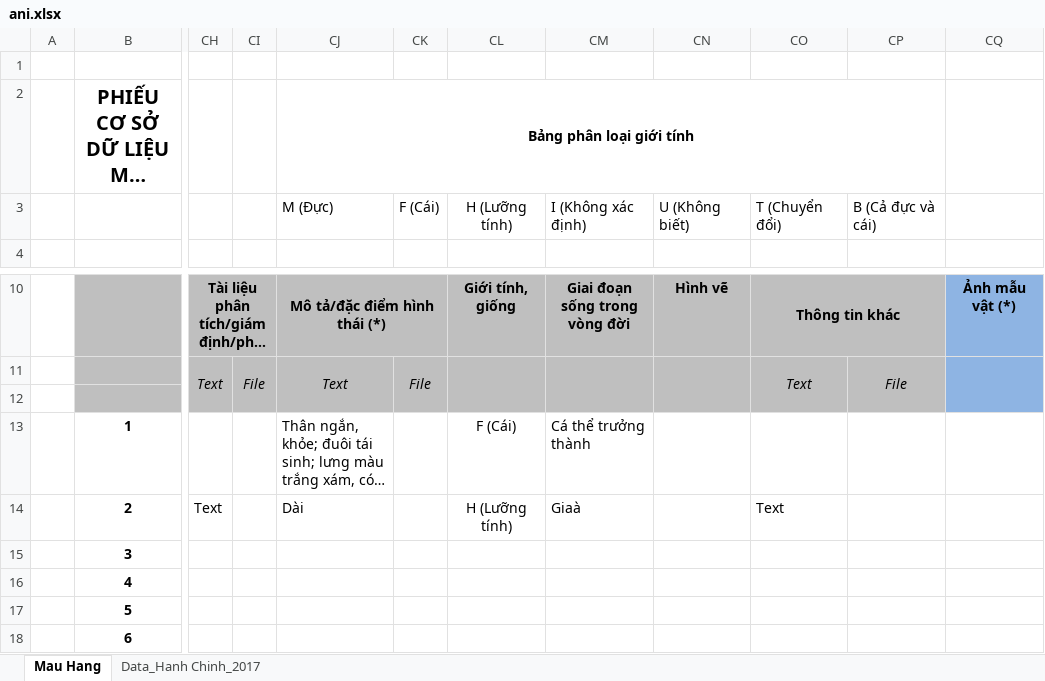
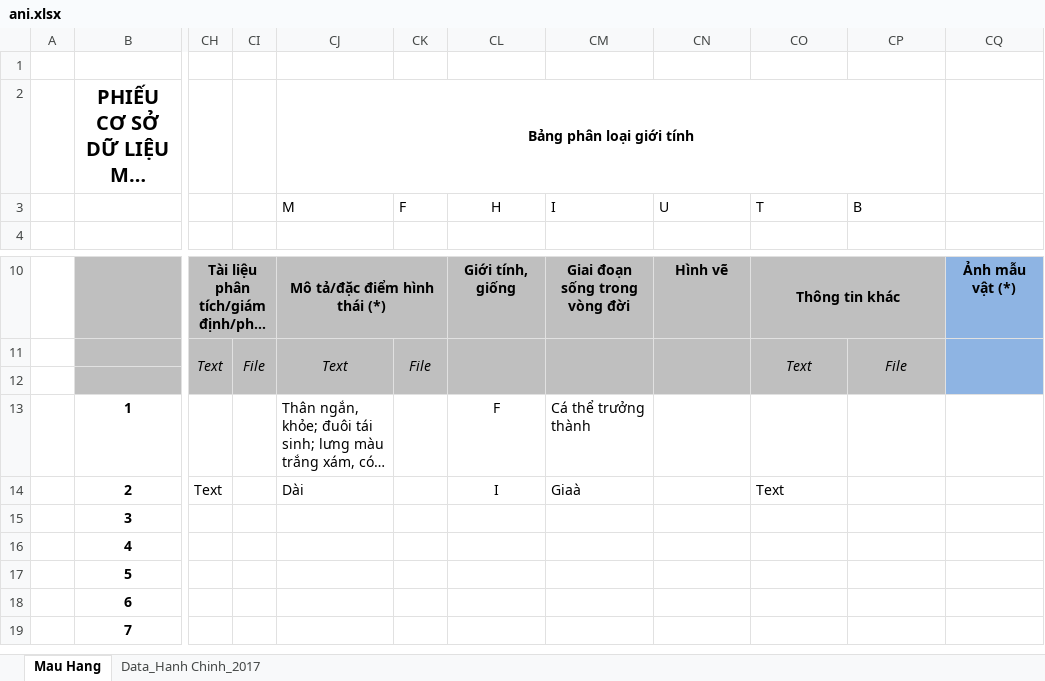
Before and after one commit to ngocdon0127/museum, an Excel workbook: app/asset/template/ani.xlsx, sheet Mau Hang, drawn as a sheet; only a part is shown, gaps mark what is left out; the shorter side is filled out with more unchanged rows; long unchanged cells end in …; values as stored, in another font and other column widths than the file's, no borders; the diff names each change by its address in the sheet, - before the commit and + after, or states it on an @@ line.

```diff
--- a/app/asset/template/ani.xlsx (sheet Mau Hang)
+++ b/app/asset/template/ani.xlsx (sheet Mau Hang)
-CJ3 (Bảng phân loại giới tính): M (Đực)
+CJ3 (Bảng phân loại giới tính): M
-CK3: F (Cái)
+CK3: F
-CL3: H (Lưỡng tính)
+CL3: H
-CM3: I (Không xác định)
+CM3: I
-CN3: U (Không biết)
+CN3: U
-CO3: T (Chuyển đổi)
+CO3: T
-CP3: B (Cả đực và cái)
+CP3: B
-CL13: F (Cái)
+CL13: F
-CL14: H (Lưỡng tính)
+CL14: I
```
Also changed, not shown: 2 other files.
